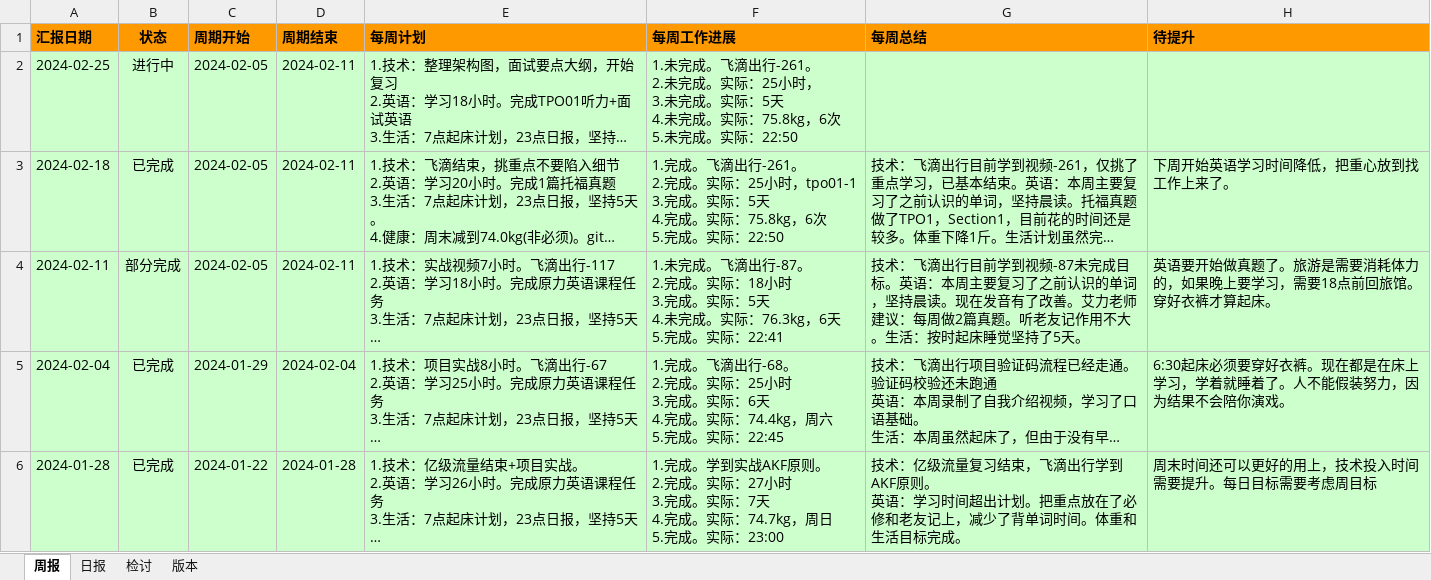
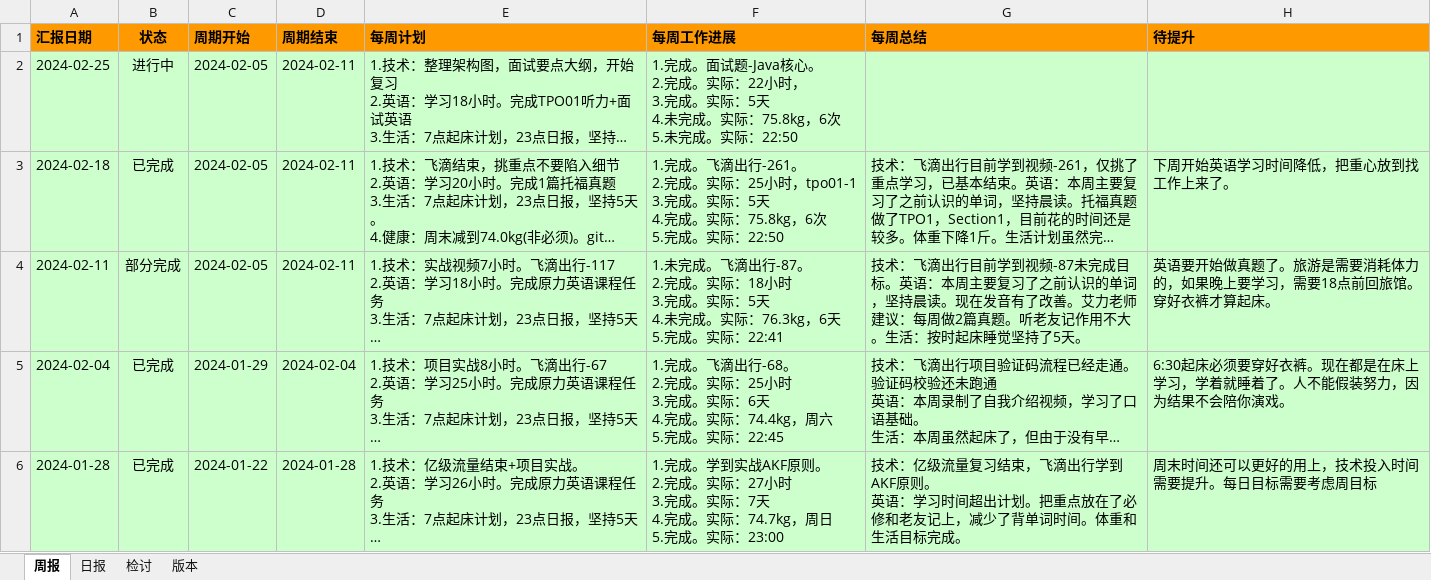
Before and after one commit to namelessmyth/beFreeCoder, an Excel workbook: docs/report/周期报告-2023-Gem.xlsx, sheet 周报, drawn as a sheet; only a part is shown; long unchanged cells end in …; values as stored, in another font and other column widths than the file's, no borders; conditional formats not drawn; ↵ is a line break in a cell; the diff names each change by its address in the sheet, - before the commit and + after, or states it on an @@ line.

Commit message:
1. 技术：面试题复习-Java核心。AIO、BIO、NIO。深拷贝和浅拷贝。整理简历要点。重新整理HashMap实现原理    1. equals和hashcode方法注意事项。 2. 英语：晨读打卡。TPO01-Set5做完。

```diff
--- a/docs/report/周期报告-2023-Gem.xlsx (sheet 周报)
+++ b/docs/report/周期报告-2023-Gem.xlsx (sheet 周报)
-F2 (每周工作进展): 1.未完成。飞滴出行-261。 ↵ 2.未完成。实际：25小时， ↵ 3.未完成。实…
+F2 (每周工作进展): 1.完成。面试题-Java核心。 ↵ 2.完成。实际：22小时， ↵ 3.完成。实…
```
Also changed, not shown: sheet 日报, 5 other files.
